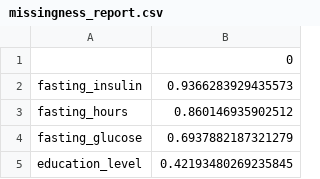
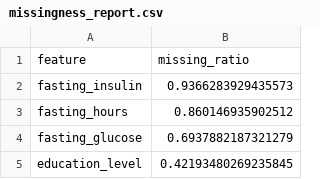
Before and after one commit to AnujCh07ML/biological-age-prediction, a CSV file: outputs/reports/missingness_report.csv, drawn as a sheet; only a part is shown.

Commit message:
renamed missingness_report.csv columns properly

```diff
--- a/outputs/reports/missingness_report.csv
+++ b/outputs/reports/missingness_report.csv
@@ -1,2 +1,2 @@
-,0
+feature,missing_ratio
 fasting_insulin,0.9366283929435573
```
Also changed, not shown: 2 other files.
